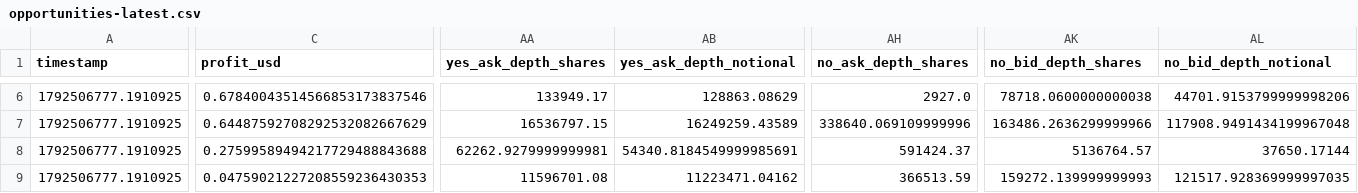
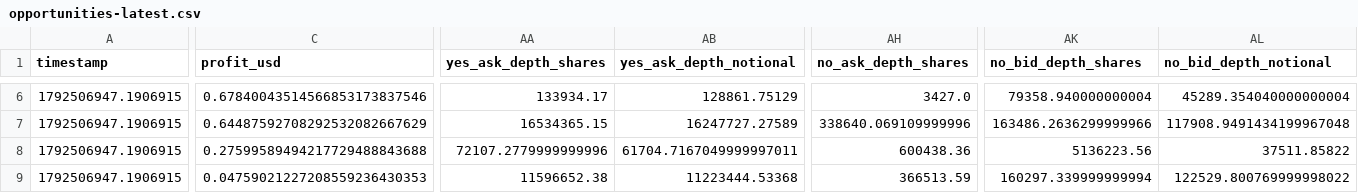
Before and after one commit to GioPresta/quiet-orbit-7k2, a CSV file: docs/data/opportunities-latest.csv, drawn as a sheet; only a part is shown, gaps mark what is left out; the diff covers the shown part only; the diff names each change by its address in the sheet, - before the commit and + after, or states it on an @@ line.

```diff
--- a/docs/data/opportunities-latest.csv
+++ b/docs/data/opportunities-latest.csv
-A6:A9 (timestamp): 1792506777.1910925
+A6:A9 (timestamp): 1792506947.1906915
-AA6 (yes_ask_depth_shares): 133949.17
+AA6 (yes_ask_depth_shares): 133934.17
-AB6 (yes_ask_depth_notional): 128863.08629
+AB6 (yes_ask_depth_notional): 128861.75129
-AH6 (no_ask_depth_shares): 2927.0
+AH6 (no_ask_depth_shares): 3427.0
-AK6 (no_bid_depth_shares): 78718.0600000000038
+AK6 (no_bid_depth_shares): 79358.940000000004
-AL6 (no_bid_depth_notional): 44701.9153799999998206
+AL6 (no_bid_depth_notional): 45289.354040000000004
-AA7 (yes_ask_depth_shares): 16536797.15
+AA7 (yes_ask_depth_shares): 16534365.15
-AB7 (yes_ask_depth_notional): 16249259.43589
+AB7 (yes_ask_depth_notional): 16247727.27589
-AA8 (yes_ask_depth_shares): 62262.9279999999981
+AA8 (yes_ask_depth_shares): 72107.2779999999996
-AB8 (yes_ask_depth_notional): 54340.8184549999985691
+AB8 (yes_ask_depth_notional): 61704.7167049999997011
-AH8 (no_ask_depth_shares): 591424.37
+AH8 (no_ask_depth_shares): 600438.36
-AK8 (no_bid_depth_shares): 5136764.57
+AK8 (no_bid_depth_shares): 5136223.56
-AL8 (no_bid_depth_notional): 37650.17144
+AL8 (no_bid_depth_notional): 37511.85822
-AA9 (yes_ask_depth_shares): 11596701.08
+AA9 (yes_ask_depth_shares): 11596652.38
-AB9 (yes_ask_depth_notional): 11223471.04162
+AB9 (yes_ask_depth_notional): 11223444.53368
-AK9 (no_bid_depth_shares): 159272.139999999993
+AK9 (no_bid_depth_shares): 160297.339999999994
-AL9 (no_bid_depth_notional): 121517.928369999997035
+AL9 (no_bid_depth_notional): 122529.800769999998022
```
Also changed, not shown: 58 edited cells elsewhere in this file, docs/data/matches.csv, docs/data/opportunity-tracking.csv, 10 other files.
